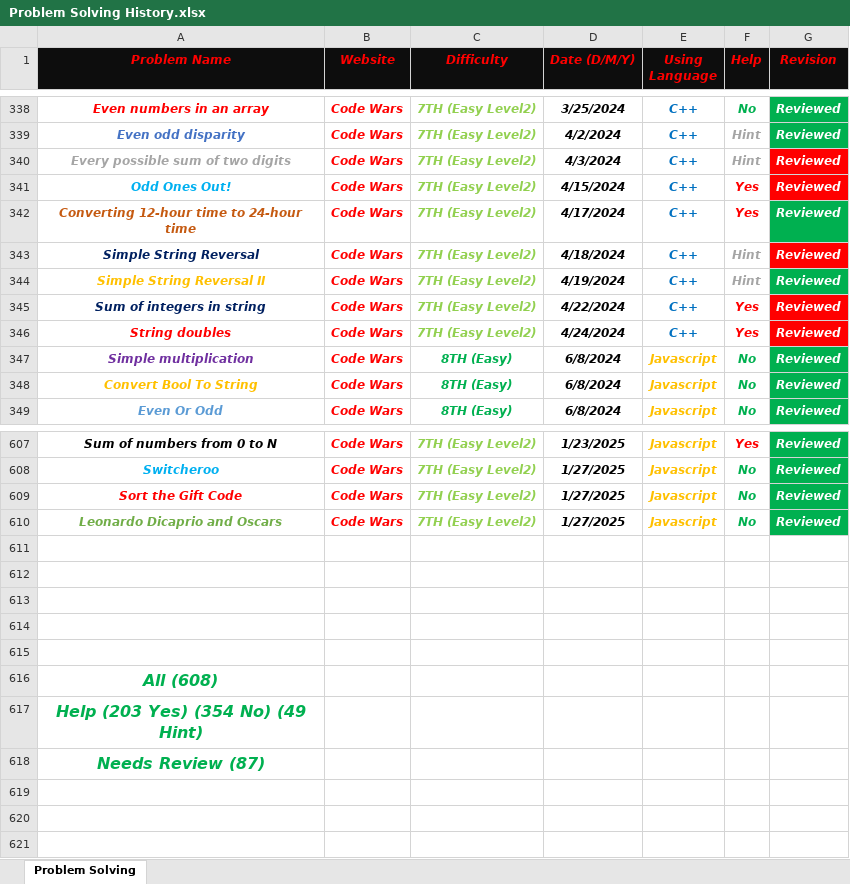
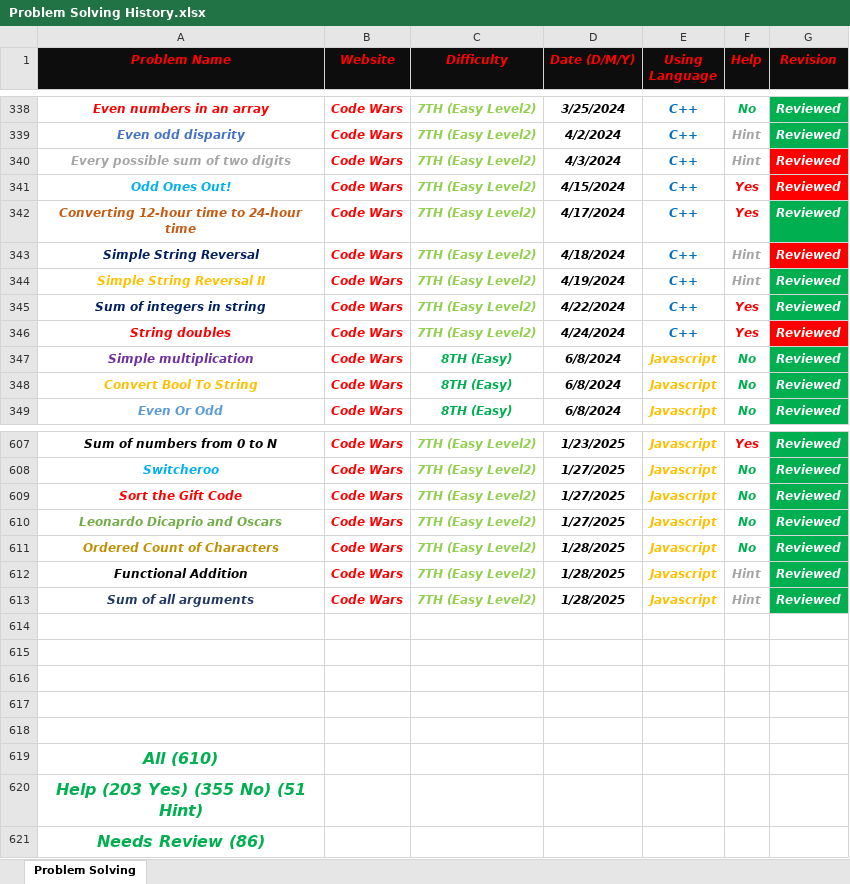
Before and after one commit to Marawan-Saqr/Problem-Solving, an Excel workbook: Problem Solving History.xlsx, sheet Problem Solving, drawn as a sheet; only a part is shown, gaps mark what is left out; values as stored, in another font and other column widths than the file's, no borders; addresses are those after the commit; the diff names each change by its address in the sheet, - before the commit and + after, or states it on an @@ line.

```diff
--- a/Problem Solving History.xlsx (sheet Problem Solving)
+++ b/Problem Solving History.xlsx (sheet Problem Solving)
-G345 fill: #FF0000
+G345 fill: #00B050
+row 611: Ordered Count of Characters | Code Wars | 7TH (Easy Level2) | 1/28/2025 | Javascript | No | Reviewed
+row 612: Functional Addition | Code Wars | 7TH (Easy Level2) | 1/28/2025 | Javascript | Hint | Reviewed
+row 613: Sum of all arguments | Code Wars | 7TH (Easy Level2) | 1/28/2025 | Javascript | Hint | Reviewed
-A619 (Problem Name): All (608)
+A619 (Problem Name): All (610)
-A620 (Problem Name): Help (203 Yes) (354 No) (49 Hint)
+A620 (Problem Name): Help (203 Yes) (355 No) (51 Hint)
-A621 (Problem Name): Needs Review (87)
+A621 (Problem Name): Needs Review (86)
```
Also changed, not shown: Code & Notes/Functions & Notes.xlsx, 10 other files.
